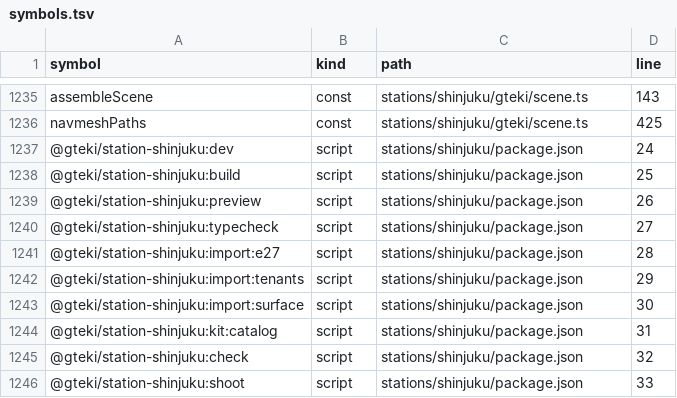
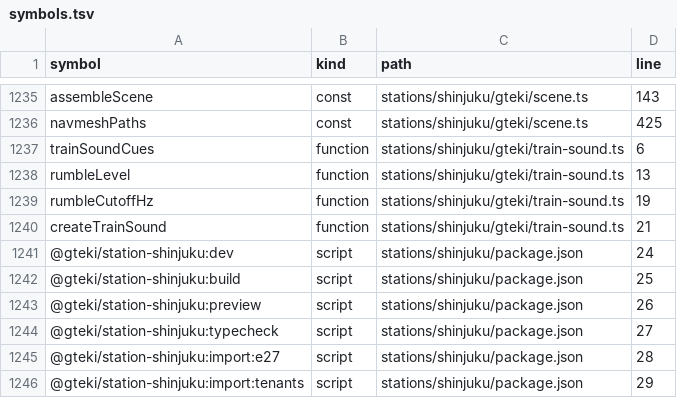
Before and after one commit to nurockplayer/gteki, a TSV file: docs/map/symbols.tsv, drawn as a sheet; only a part is shown, gaps mark what is left out; the shorter side is filled out with more unchanged rows.

Commit message:
fix: refresh train audio symbol map

```diff
--- a/docs/map/symbols.tsv
+++ b/docs/map/symbols.tsv
@@ -1236,2 +1236,6 @@ assembleScene	const	stations/shinjuku/gteki/scene.ts	143
 navmeshPaths	const	stations/shinjuku/gteki/scene.ts	425
+trainSoundCues	function	stations/shinjuku/gteki/train-sound.ts	6
+rumbleLevel	function	stations/shinjuku/gteki/train-sound.ts	13
+rumbleCutoffHz	function	stations/shinjuku/gteki/train-sound.ts	19
+createTrainSound	function	stations/shinjuku/gteki/train-sound.ts	21
 @gteki/station-shinjuku:dev	script	stations/shinjuku/package.json	24
```
